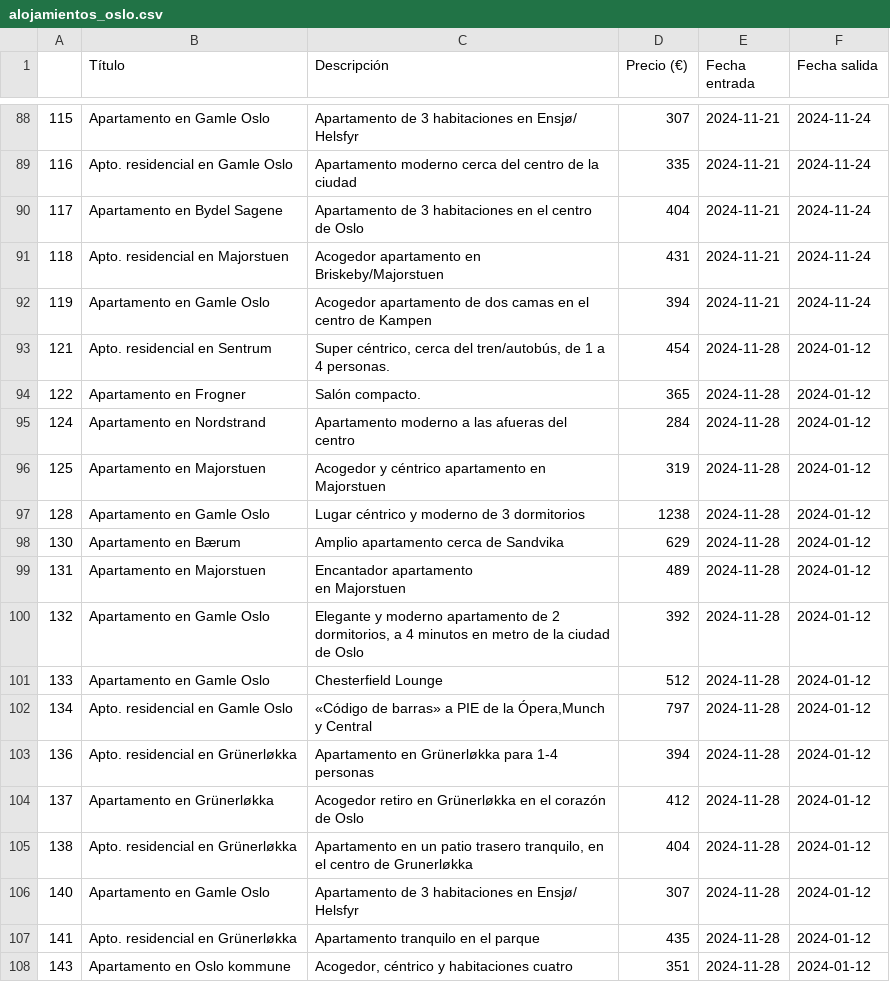
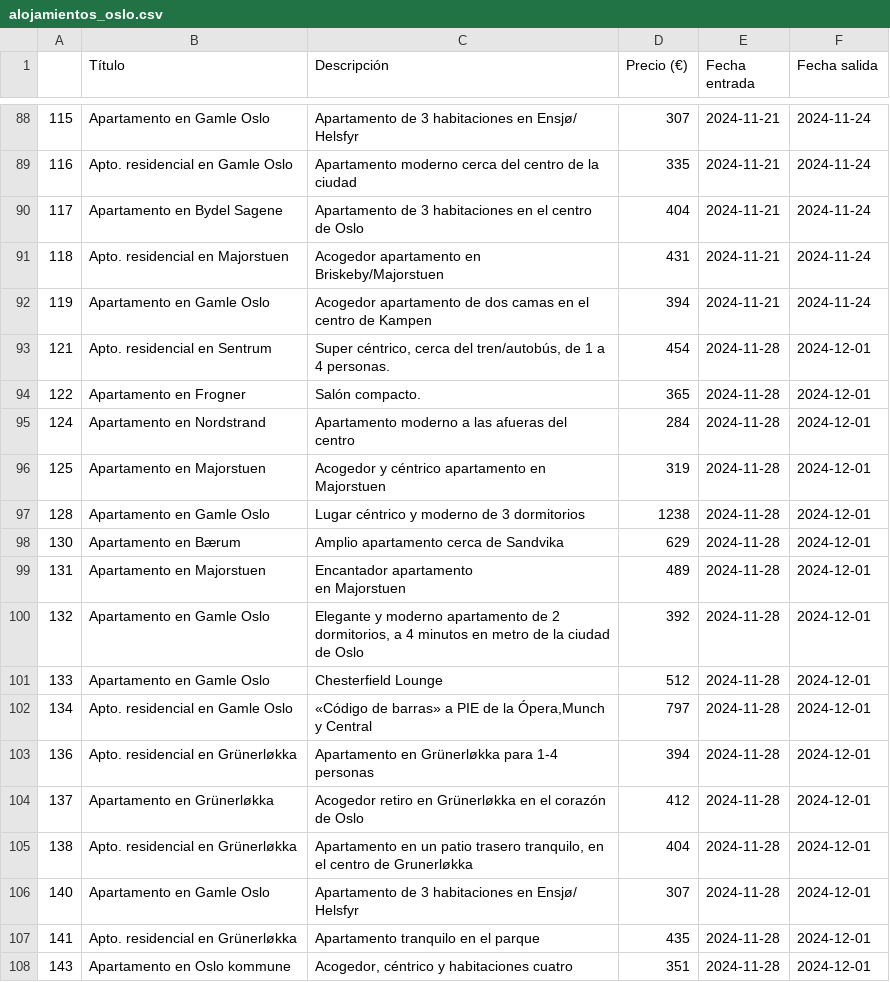
Before and after one commit to apelsito/Proyecto3-Explorando-Viajes, a CSV file: datos/alojamientos/alojamientos_oslo.csv, drawn as a sheet; only a part is shown, gaps mark what is left out; the diff covers the shown part only.

```diff
--- a/datos/alojamientos/alojamientos_oslo.csv
+++ b/datos/alojamientos/alojamientos_oslo.csv
@@ -92,18 +92,18 @@
 119,Apartamento en Gamle Oslo,Acogedor apartamento de dos camas en el centro de Kampen,394,2024-11-21,2024-11-24
-121,Apto. residencial en Sentrum,"Super céntrico, cerca del tren/autobús, de 1 a 4 personas.",454,2024-11-28,2024-01-12
-122,Apartamento en Frogner,Salón compacto.,365,2024-11-28,2024-01-12
-124,Apartamento en Nordstrand,Apartamento moderno a las afueras del centro,284,2024-11-28,2024-01-12
-125,Apartamento en Majorstuen,Acogedor y céntrico apartamento en Majorstuen,319,2024-11-28,2024-01-12
-128,Apartamento en Gamle Oslo,Lugar céntrico y moderno de 3 dormitorios,1238,2024-11-28,2024-01-12
-130,Apartamento en Bærum,Amplio apartamento cerca de Sandvika,629,2024-11-28,2024-01-12
-131,Apartamento en Majorstuen,"Encantador apartamento
-en Majorstuen",489,2024-11-28,2024-01-12
-132,Apartamento en Gamle Oslo,"Elegante y moderno apartamento de 2 dormitorios, a 4 minutos en metro de la ciudad de Oslo",392,2024-11-28,2024-01-12
-133,Apartamento en Gamle Oslo,Chesterfield Lounge,512,2024-11-28,2024-01-12
-134,Apto. residencial en Gamle Oslo,"«Código de barras» a PIE de la Ópera,Munch y Central",797,2024-11-28,2024-01-12
-136,Apto. residencial en Grünerløkka,Apartamento en Grünerløkka para 1-4 personas,394,2024-11-28,2024-01-12
-137,Apartamento en Grünerløkka,Acogedor retiro en Grünerløkka en el corazón de Oslo,412,2024-11-28,2024-01-12
-138,Apto. residencial en Grünerløkka,"Apartamento en un patio trasero tranquilo, en el centro de Grunerløkka",404,2024-11-28,2024-01-12
-140,Apartamento en Gamle Oslo,Apartamento de 3 habitaciones en Ensjø/ Helsfyr,307,2024-11-28,2024-01-12
-141,Apto. residencial en Grünerløkka,Apartamento tranquilo en el parque,435,2024-11-28,2024-01-12
-143,Apartamento en Oslo kommune,"Acogedor, céntrico y habitaciones cuatro",351,2024-11-28,2024-01-12
+121,Apto. residencial en Sentrum,"Super céntrico, cerca del tren/autobús, de 1 a 4 personas.",454,2024-11-28,2024-12-01
+122,Apartamento en Frogner,Salón compacto.,365,2024-11-28,2024-12-01
+124,Apartamento en Nordstrand,Apartamento moderno a las afueras del centro,284,2024-11-28,2024-12-01
+125,Apartamento en Majorstuen,Acogedor y céntrico apartamento en Majorstuen,319,2024-11-28,2024-12-01
+128,Apartamento en Gamle Oslo,Lugar céntrico y moderno de 3 dormitorios,1238,2024-11-28,2024-12-01
+130,Apartamento en Bærum,Amplio apartamento cerca de Sandvika,629,2024-11-28,2024-12-01
+131,Apartamento en Majorstuen,"Encantador apartamento
+en Majorstuen",489,2024-11-28,2024-12-01
+132,Apartamento en Gamle Oslo,"Elegante y moderno apartamento de 2 dormitorios, a 4 minutos en metro de la ciudad de Oslo",392,2024-11-28,2024-12-01
+133,Apartamento en Gamle Oslo,Chesterfield Lounge,512,2024-11-28,2024-12-01
+134,Apto. residencial en Gamle Oslo,"«Código de barras» a PIE de la Ópera,Munch y Central",797,2024-11-28,2024-12-01
+136,Apto. residencial en Grünerløkka,Apartamento en Grünerløkka para 1-4 personas,394,2024-11-28,2024-12-01
+137,Apartamento en Grünerløkka,Acogedor retiro en Grünerløkka en el corazón de Oslo,412,2024-11-28,2024-12-01
+138,Apto. residencial en Grünerløkka,"Apartamento en un patio trasero tranquilo, en el centro de Grunerløkka",404,2024-11-28,2024-12-01
+140,Apartamento en Gamle Oslo,Apartamento de 3 habitaciones en Ensjø/ Helsfyr,307,2024-11-28,2024-12-01
+141,Apto. residencial en Grünerløkka,Apartamento tranquilo en el parque,435,2024-11-28,2024-12-01
+143,Apartamento en Oslo kommune,"Acogedor, céntrico y habitaciones cuatro",351,2024-11-28,2024-12-01
```
Also changed, not shown: 39 edited cells elsewhere in this file, datos/alojamientos/alojamientos_mónaco.csv, 26 other files.
